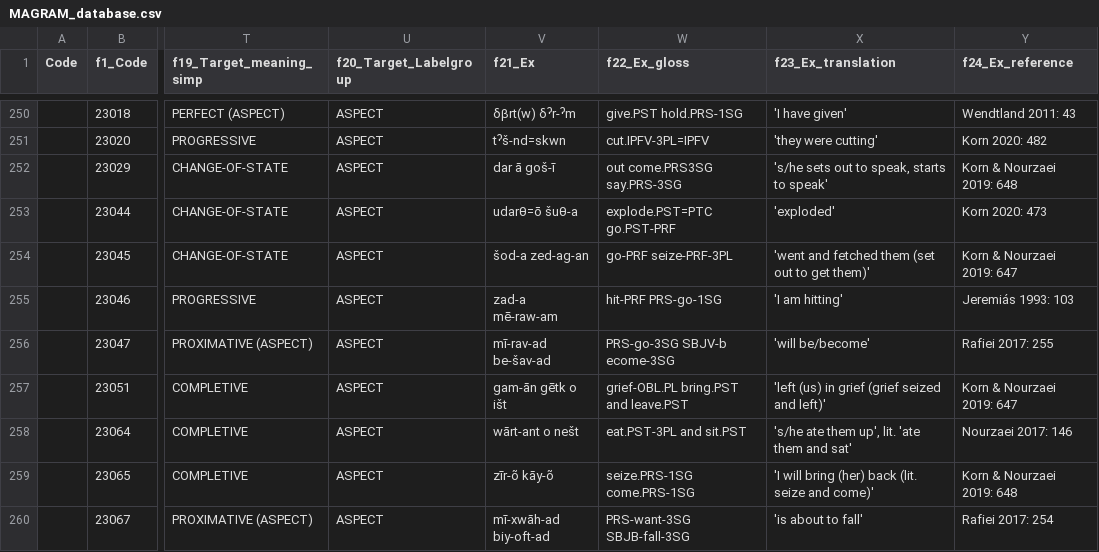
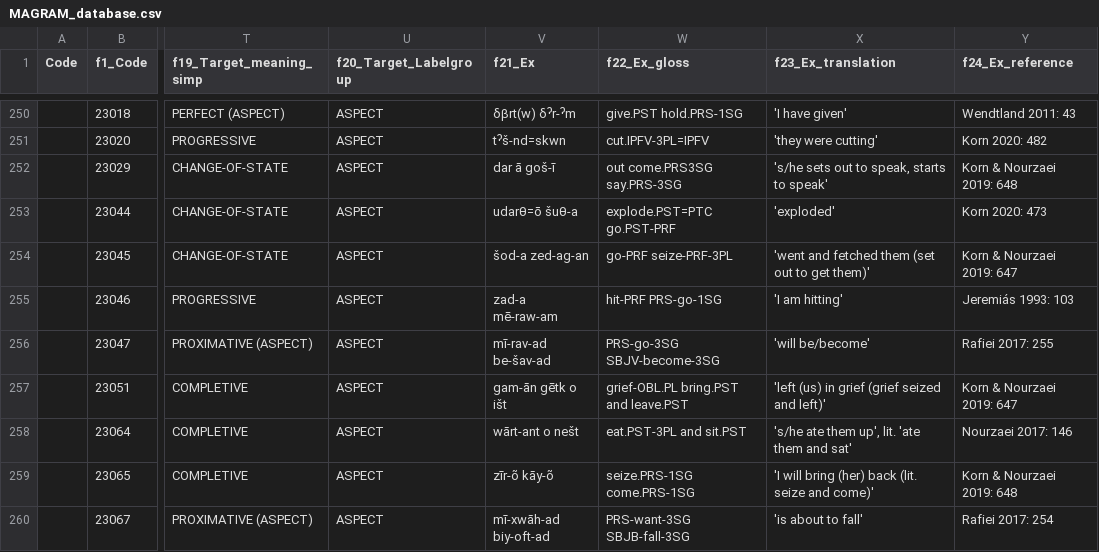
Before and after one commit to cldf-datasets/magram, a CSV file: raw/MAGRAM_database.csv, drawn as a sheet; only a part is shown, gaps mark what is left out; the diff covers the shown part only; the diff names each change by its address in the sheet, - before the commit and + after, or states it on an @@ line.

```diff
--- a/raw/MAGRAM_database.csv
+++ b/raw/MAGRAM_database.csv
-W256 (f22_Ex_gloss): PRS-go-3SG SBJV-b ecome-3SG
+W256 (f22_Ex_gloss): PRS-go-3SG SBJV-become-3SG
```
Also changed, not shown: 78 edited cells elsewhere in this file.
